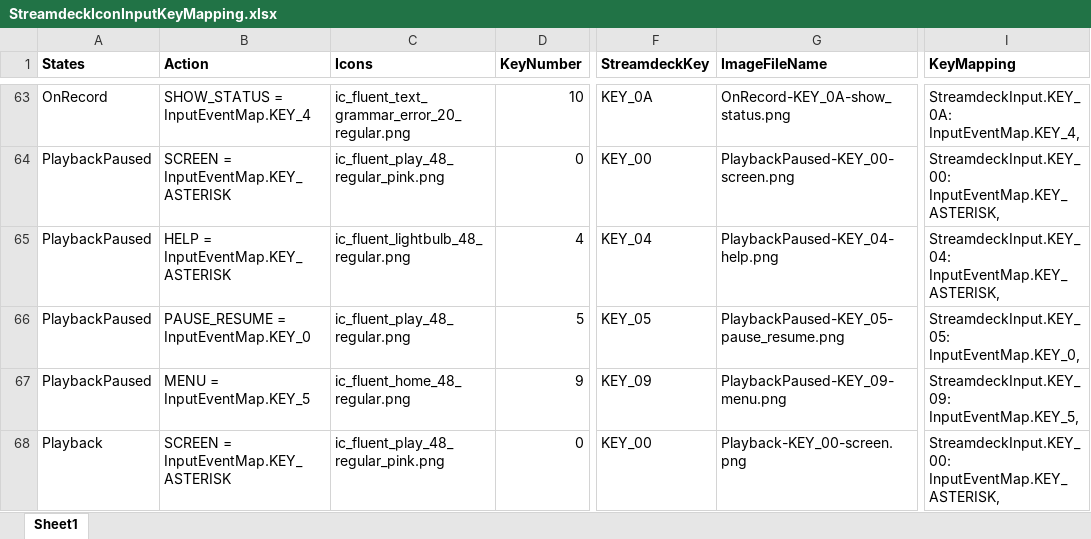
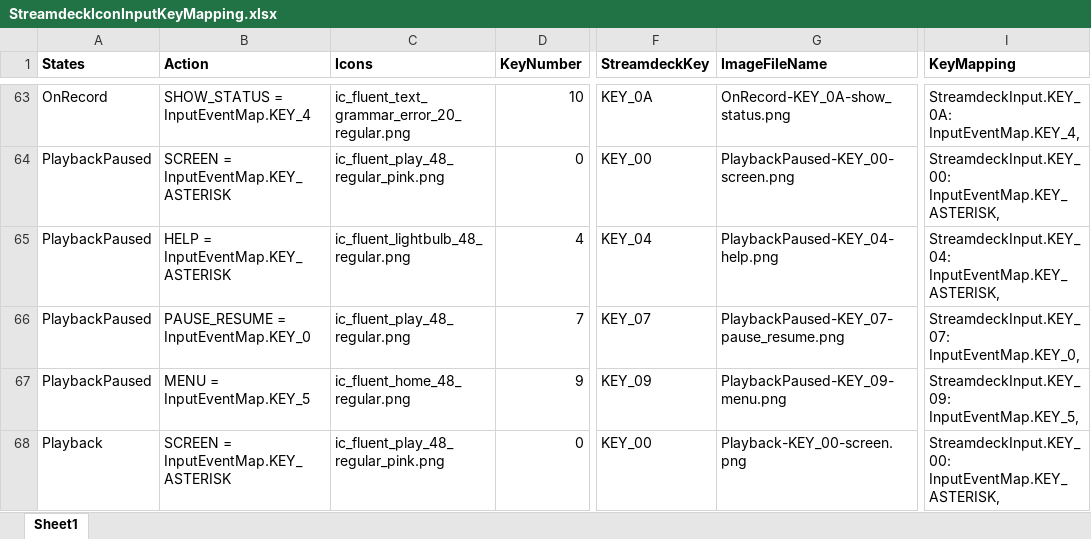
Before and after one commit to dfensgmbh/biz.dfch.scnfmixr, an Excel workbook: prep/StreamdeckIconInputKeyMapping.xlsx, sheet Sheet1, drawn as a sheet; only a part is shown, gaps mark what is left out; values as stored, in another font and other column widths than the file's, no borders; the diff names each change by its address in the sheet, - before the commit and + after, or states it on an @@ line.

```diff
--- a/prep/StreamdeckIconInputKeyMapping.xlsx (sheet Sheet1)
+++ b/prep/StreamdeckIconInputKeyMapping.xlsx (sheet Sheet1)
-D66 (KeyNumber): 5
+D66 (KeyNumber): 7
-F66 (StreamdeckKey): KEY_05
+F66 (StreamdeckKey): KEY_07
-G66 (ImageFileName): PlaybackPaused-KEY_05-pause_resume.png
+G66 (ImageFileName): PlaybackPaused-KEY_07-pause_resume.png
-I66 (KeyMapping): StreamdeckInput.KEY_05: InputEventMap.KEY_0,
+I66 (KeyMapping): StreamdeckInput.KEY_07: InputEventMap.KEY_0,
```
Also changed, not shown: 1 other file.
